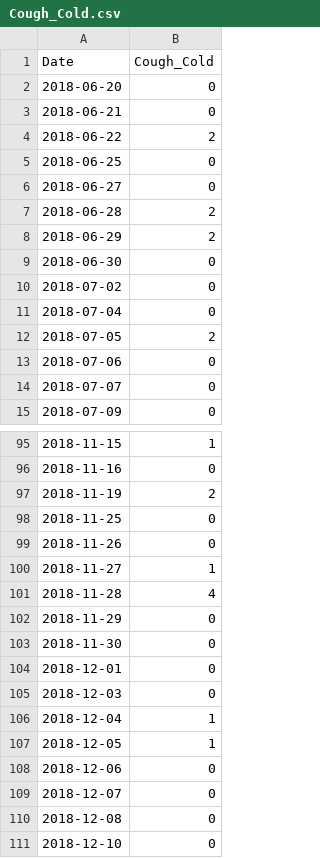
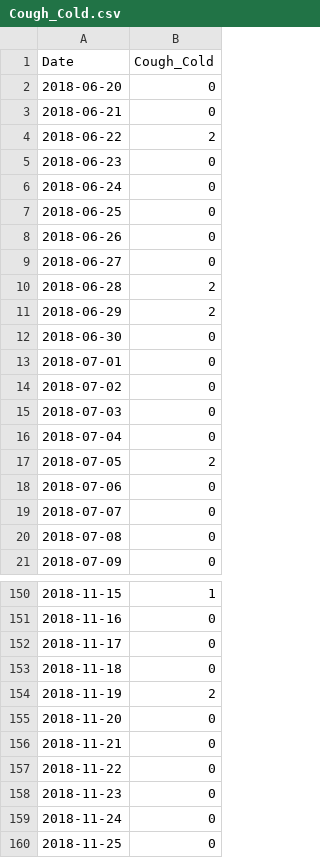
Before and after one commit to manjitborah2710/HealthCenterForecasting, a CSV file: individual disease data/Cough_Cold.csv, drawn as a sheet; only a part is shown, gaps mark what is left out; the shorter side is filled out with more unchanged rows; the diff covers the shown part only; the diff names each change by its address in the sheet, - before the commit and + after, or states it on an @@ line.

```diff
--- a/individual disease data/Cough_Cold.csv
+++ b/individual disease data/Cough_Cold.csv
+row 5: 2018-06-23 | 0
+row 6: 2018-06-24 | 0
+row 8: 2018-06-26 | 0
+row 13: 2018-07-01 | 0
+row 15: 2018-07-03 | 0
+row 20: 2018-07-08 | 0
+row 152: 2018-11-17 | 0
+row 153: 2018-11-18 | 0
+row 155: 2018-11-20 | 0
+row 156: 2018-11-21 | 0
+row 157: 2018-11-22 | 0
+row 158: 2018-11-23 | 0
+row 159: 2018-11-24 | 0
```
Also changed, not shown: 60 added rows elsewhere in this file, individual disease data/Acidity.csv, individual disease data/Fungal infection.csv, 5 other files.
